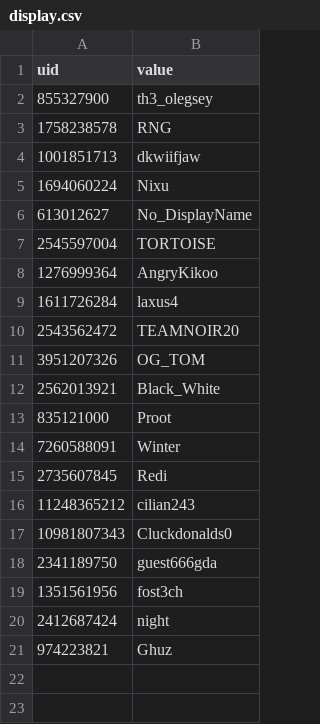
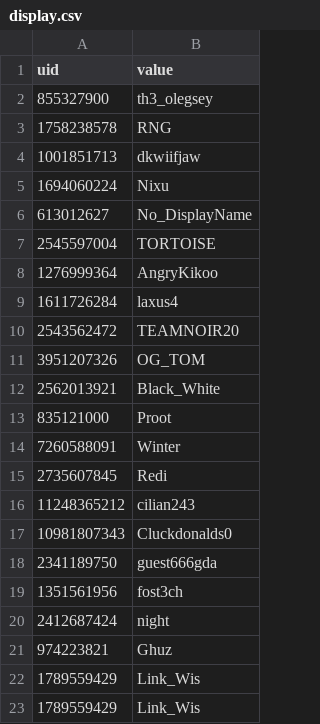
Before and after one commit to th3olegsey/disaster-robbers-bot, a CSV file: Data/Guild/Leaderboard/display.csv, drawn as a sheet; the diff names each change by its address in the sheet, - before the commit and + after, or states it on an @@ line.

```diff
--- a/Data/Guild/Leaderboard/display.csv
+++ b/Data/Guild/Leaderboard/display.csv
+row 22: 1789559429 | Link_Wis
+row 23: 1789559429 | Link_Wis
```
Also changed, not shown: Data/Guild/Leaderboard/cash.csv, Data/Guild/Leaderboard/level.csv, 8 other files.
